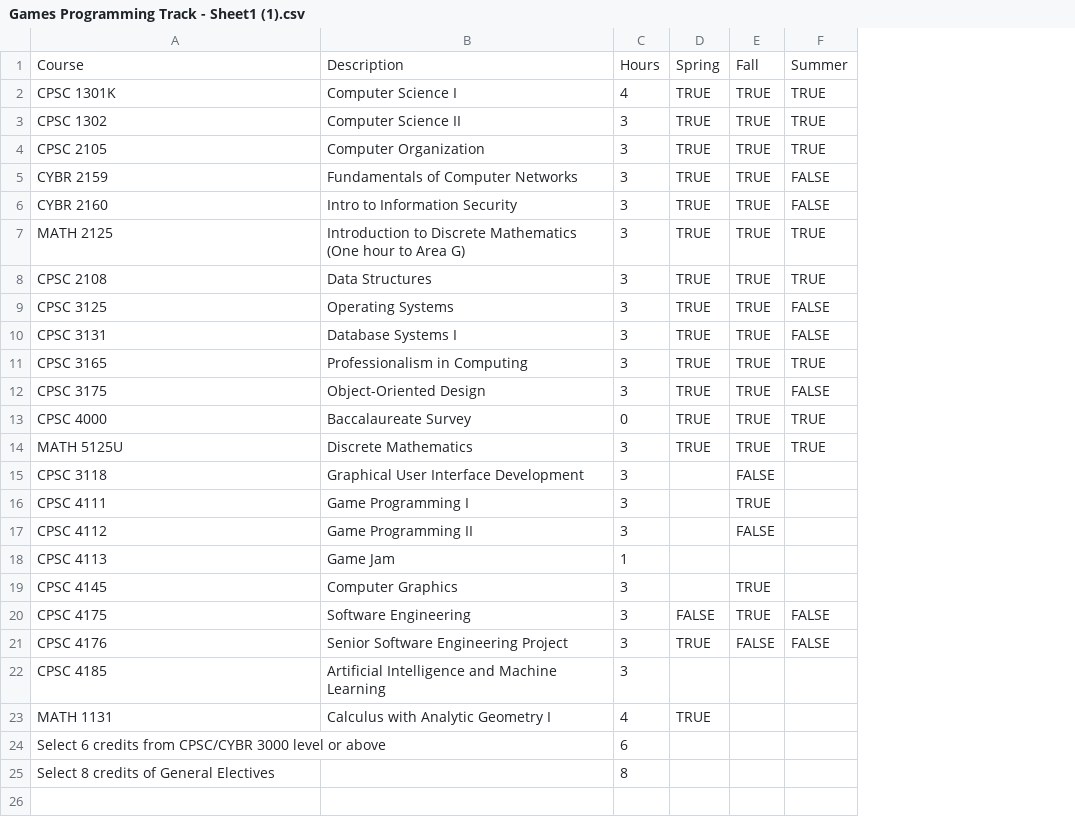
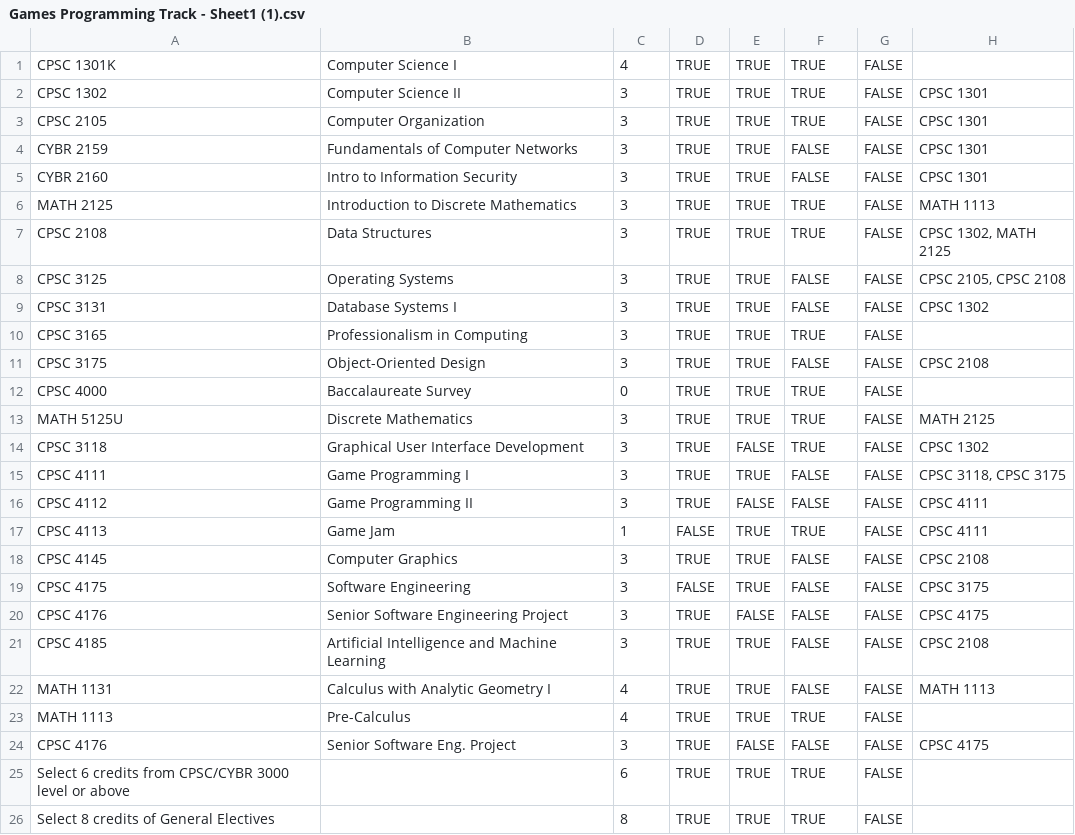
Before and after one commit to grantbriana/Simple-Course-Planning-Tool-, a CSV file: version 0.2/Tracks/Games Programming Track - Sheet1 (1).csv, drawn as a sheet; removed rows and columns are numbered as before the commit, all else as after; the diff names each change by its address in the sheet, - before the commit and + after, or states it on an @@ line.

Commit message:
Updated Track Spreadsheets

```diff
--- a/version 0.2/Tracks/Games Programming Track - Sheet1 (1).csv
+++ b/version 0.2/Tracks/Games Programming Track - Sheet1 (1).csv
+column G, rows 1-22: all FALSE; rows 25-26: FALSE | FALSE
+column H, rows 2-22: CPSC 1301 | CPSC 1301 | CPSC 1301 | CPSC 1301 | MATH 1113 | CPSC 1302, MATH 2125 | CPSC 2105, CPSC 2108 | CPSC 1302 |  | CPSC 2108 |  | MATH 2125 | CPSC 1302 | CPSC 3118, CPSC 3175 | CPSC 4111 | CPSC 4111 | CPSC 2108 | CPSC 3175 | CPSC 4175 | CPSC 2108 | MATH 1113
-row 1: Course | Description | Hours | Spring | Fall | Summer
-B6: …Discrete Mathematics (One hour to Area G)
+B6: …Discrete Mathematics
-D14:D16: (empty)
+D14:D16: TRUE
-F14: (empty)
+F14: TRUE
-F15:F16: (empty)
+F15:F16: FALSE
-D17: (empty)
+D17: FALSE
-E17: (empty)
+E17: TRUE
-F17: (empty)
+F17: TRUE
-D18: (empty)
+D18: TRUE
-F18: (empty)
+F18: FALSE
-D21: (empty)
+D21: TRUE
-E21:E22: (empty)
+E21:E22: TRUE
-F21:F22: (empty)
+F21:F22: FALSE
+row 23: MATH 1113 | Pre-Calculus | 4 | TRUE | TRUE | TRUE | FALSE
+row 24: CPSC 4176 | Senior Software Eng. Project | 3 | TRUE | FALSE | FALSE | FALSE | CPSC 4175
-D25:D26: (empty)
+D25:D26: TRUE
-E25:E26: (empty)
+E25:E26: TRUE
-F25:F26: (empty)
+F25:F26: TRUE
```
Also changed, not shown: version 0.2/Tracks/Enterprise Computing Track - Sheet1.csv, version 0.2/Tracks/Software Systems Track.csv, 7 other files.
